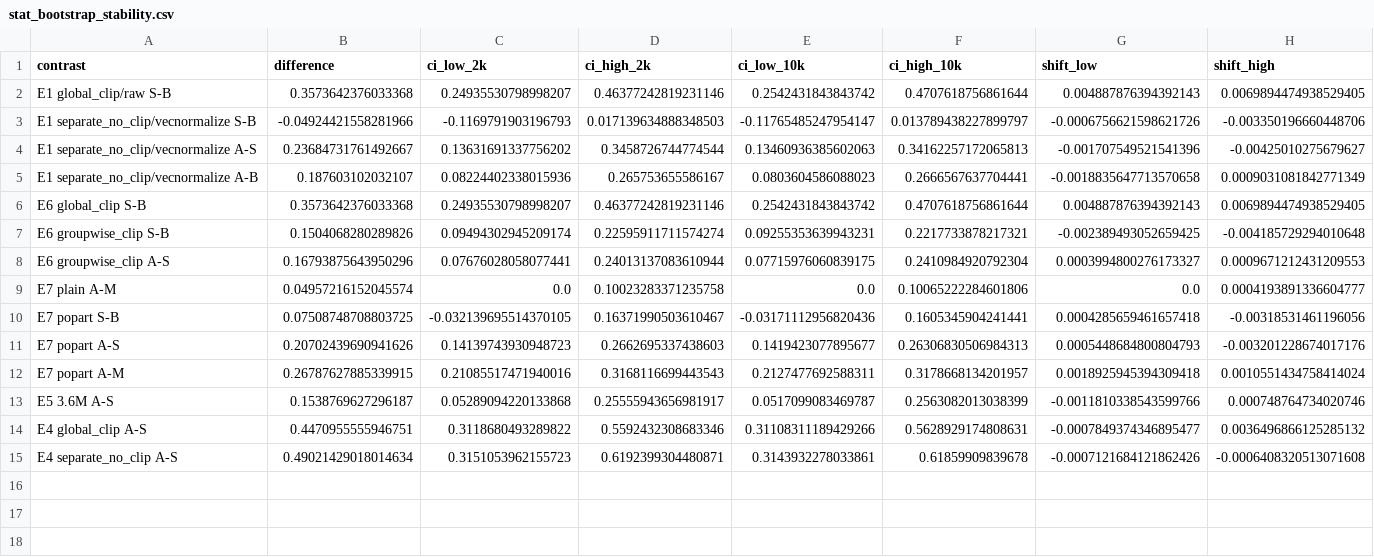
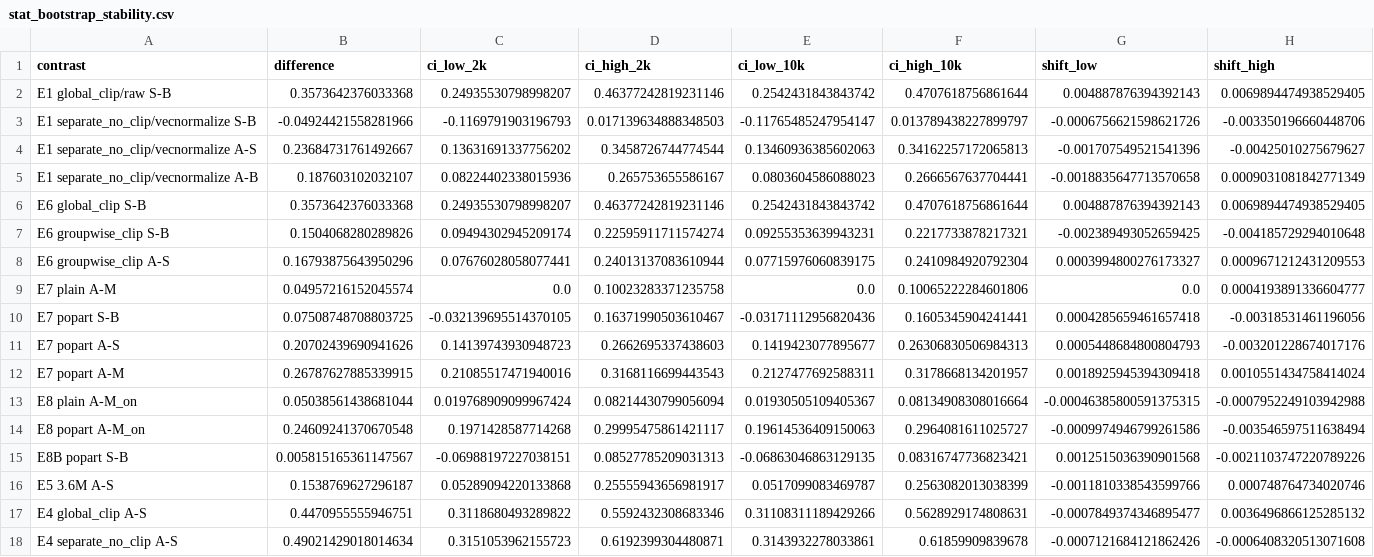
Before and after one commit to SamarjeetMalik/prsopect-theory, a CSV file: TMLR2026/v4_prereg/results/stat_bootstrap_stability.csv, drawn as a sheet; only a part is shown; rows hold the shown columns only; the diff names each change by its address in the sheet, - before the commit and + after, or states it on an @@ line.

```diff
--- a/TMLR2026/v4_prereg/results/stat_bootstrap_stability.csv
+++ b/TMLR2026/v4_prereg/results/stat_bootstrap_stability.csv
+row 13: E8 plain A-M_on | 0.05038561438681044 | 0.019768909099967424 | 0.08214430799056094 | 0.01930505109405367 | 0.08134908308016664 | -0.00046385800591375315 | -0.0007952249103942988
+row 14: E8 popart A-M_on | 0.24609241370670548 | 0.1971428587714268 | 0.29995475861421117 | 0.19614536409150063 | 0.2964081611025727 | -0.0009974946799261586 | -0.003546597511638494
+row 15: E8B popart S-B | 0.005815165361147567 | -0.06988197227038151 | 0.08527785209031313 | -0.06863046863129135 | 0.08316747736823421 | 0.0012515036390901568 | -0.0021103747220789226
```
Also changed, not shown: TMLR2026/v4_prereg/results/compute_v4.csv, TMLR2026/v4_prereg/results/stat_calibrated_intervals.csv, 31 other files.
